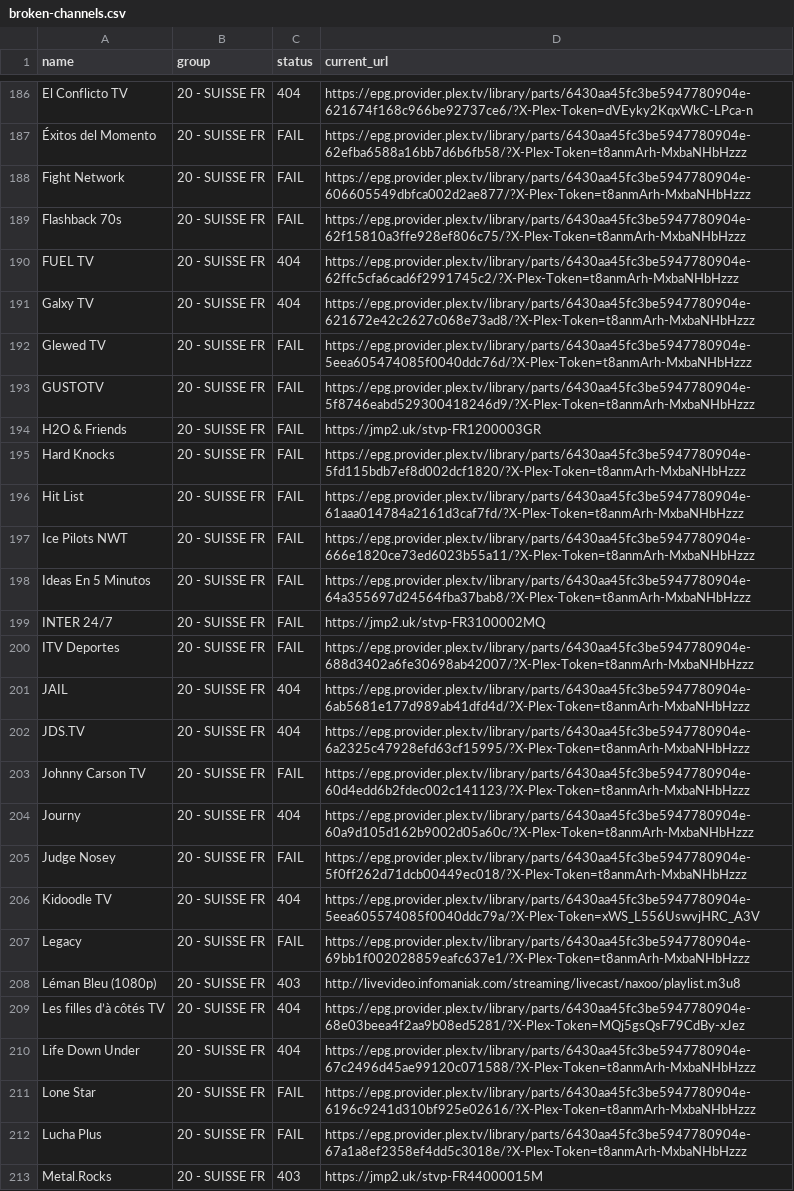
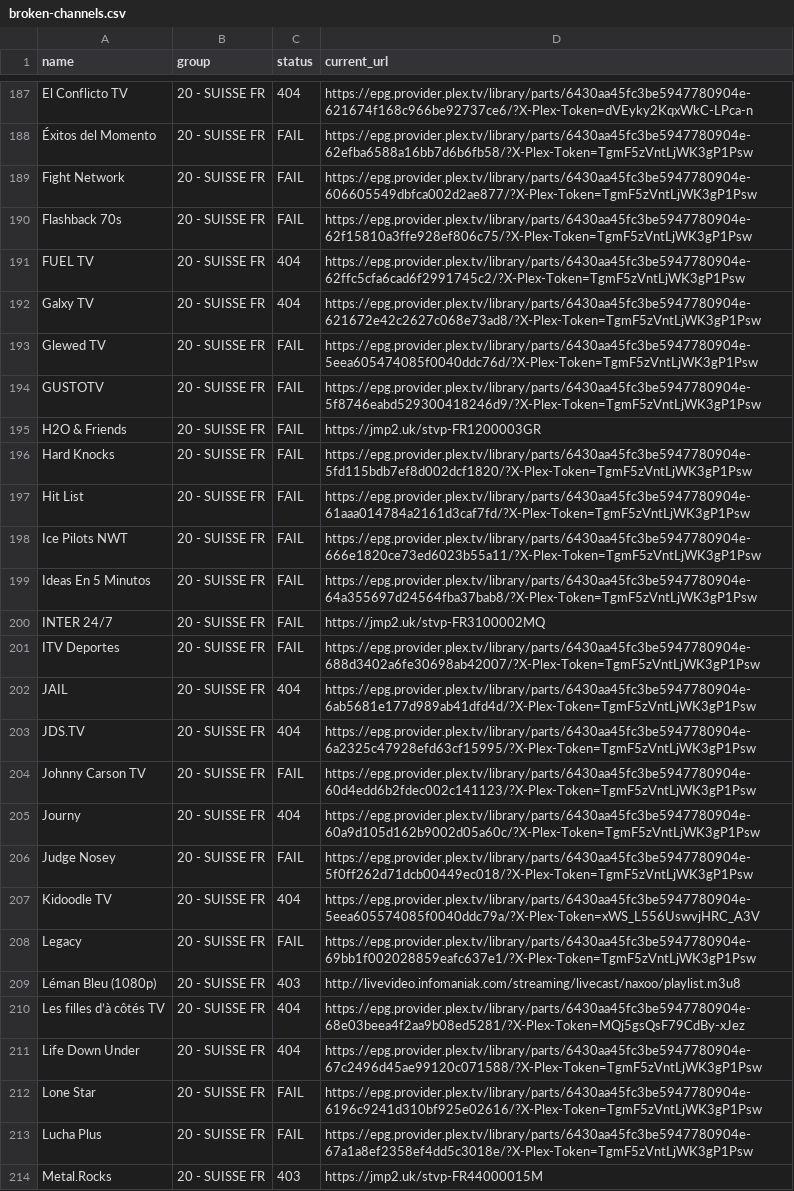
Before and after one commit to juliebgh/playlist-fr, a CSV file: broken-channels.csv, drawn as a sheet; only a part is shown, gaps mark what is left out; addresses are those after the commit; the diff covers the shown part only; the diff names each change by its address in the sheet, - before the commit and + after, or states it on an @@ line.

```diff
--- a/broken-channels.csv
+++ b/broken-channels.csv
-D188 (current_url): https://epg.provider.plex.tv/library/parts/6430aa45fc3be5947780904e-62efba6588a16bb7d6b6fb58/?X-Plex-Token=t8anmArh-MxbaNHbHzzz
+D188 (current_url): https://epg.provider.plex.tv/library/parts/6430aa45fc3be5947780904e-62efba6588a16bb7d6b6fb58/?X-Plex-Token=TgmF5zVntLjWK3gP1Psw
-D189 (current_url): https://epg.provider.plex.tv/library/parts/6430aa45fc3be5947780904e-606605549dbfca002d2ae877/?X-Plex-Token=t8anmArh-MxbaNHbHzzz
+D189 (current_url): https://epg.provider.plex.tv/library/parts/6430aa45fc3be5947780904e-606605549dbfca002d2ae877/?X-Plex-Token=TgmF5zVntLjWK3gP1Psw
-D190 (current_url): https://epg.provider.plex.tv/library/parts/6430aa45fc3be5947780904e-62f15810a3ffe928ef806c75/?X-Plex-Token=t8anmArh-MxbaNHbHzzz
+D190 (current_url): https://epg.provider.plex.tv/library/parts/6430aa45fc3be5947780904e-62f15810a3ffe928ef806c75/?X-Plex-Token=TgmF5zVntLjWK3gP1Psw
-D191 (current_url): https://epg.provider.plex.tv/library/parts/6430aa45fc3be5947780904e-62ffc5cfa6cad6f2991745c2/?X-Plex-Token=t8anmArh-MxbaNHbHzzz
+D191 (current_url): https://epg.provider.plex.tv/library/parts/6430aa45fc3be5947780904e-62ffc5cfa6cad6f2991745c2/?X-Plex-Token=TgmF5zVntLjWK3gP1Psw
-D192 (current_url): https://epg.provider.plex.tv/library/parts/6430aa45fc3be5947780904e-621672e42c2627c068e73ad8/?X-Plex-Token=t8anmArh-MxbaNHbHzzz
+D192 (current_url): https://epg.provider.plex.tv/library/parts/6430aa45fc3be5947780904e-621672e42c2627c068e73ad8/?X-Plex-Token=TgmF5zVntLjWK3gP1Psw
-D193 (current_url): https://epg.provider.plex.tv/library/parts/6430aa45fc3be5947780904e-5eea605474085f0040ddc76d/?X-Plex-Token=t8anmArh-MxbaNHbHzzz
+D193 (current_url): https://epg.provider.plex.tv/library/parts/6430aa45fc3be5947780904e-5eea605474085f0040ddc76d/?X-Plex-Token=TgmF5zVntLjWK3gP1Psw
-D194 (current_url): https://epg.provider.plex.tv/library/parts/6430aa45fc3be5947780904e-5f8746eabd529300418246d9/?X-Plex-Token=t8anmArh-MxbaNHbHzzz
+D194 (current_url): https://epg.provider.plex.tv/library/parts/6430aa45fc3be5947780904e-5f8746eabd529300418246d9/?X-Plex-Token=TgmF5zVntLjWK3gP1Psw
-D196 (current_url): https://epg.provider.plex.tv/library/parts/6430aa45fc3be5947780904e-5fd115bdb7ef8d002dcf1820/?X-Plex-Token=t8anmArh-MxbaNHbHzzz
+D196 (current_url): https://epg.provider.plex.tv/library/parts/6430aa45fc3be5947780904e-5fd115bdb7ef8d002dcf1820/?X-Plex-Token=TgmF5zVntLjWK3gP1Psw
-D197 (current_url): https://epg.provider.plex.tv/library/parts/6430aa45fc3be5947780904e-61aaa014784a2161d3caf7fd/?X-Plex-Token=t8anmArh-MxbaNHbHzzz
+D197 (current_url): https://epg.provider.plex.tv/library/parts/6430aa45fc3be5947780904e-61aaa014784a2161d3caf7fd/?X-Plex-Token=TgmF5zVntLjWK3gP1Psw
-D198 (current_url): https://epg.provider.plex.tv/library/parts/6430aa45fc3be5947780904e-666e1820ce73ed6023b55a11/?X-Plex-Token=t8anmArh-MxbaNHbHzzz
+D198 (current_url): https://epg.provider.plex.tv/library/parts/6430aa45fc3be5947780904e-666e1820ce73ed6023b55a11/?X-Plex-Token=TgmF5zVntLjWK3gP1Psw
-D199 (current_url): https://epg.provider.plex.tv/library/parts/6430aa45fc3be5947780904e-64a355697d24564fba37bab8/?X-Plex-Token=t8anmArh-MxbaNHbHzzz
+D199 (current_url): https://epg.provider.plex.tv/library/parts/6430aa45fc3be5947780904e-64a355697d24564fba37bab8/?X-Plex-Token=TgmF5zVntLjWK3gP1Psw
-D201 (current_url): https://epg.provider.plex.tv/library/parts/6430aa45fc3be5947780904e-688d3402a6fe30698ab42007/?X-Plex-Token=t8anmArh-MxbaNHbHzzz
+D201 (current_url): https://epg.provider.plex.tv/library/parts/6430aa45fc3be5947780904e-688d3402a6fe30698ab42007/?X-Plex-Token=TgmF5zVntLjWK3gP1Psw
-D202 (current_url): https://epg.provider.plex.tv/library/parts/6430aa45fc3be5947780904e-6ab5681e177d989ab41dfd4d/?X-Plex-Token=t8anmArh-MxbaNHbHzzz
+D202 (current_url): https://epg.provider.plex.tv/library/parts/6430aa45fc3be5947780904e-6ab5681e177d989ab41dfd4d/?X-Plex-Token=TgmF5zVntLjWK3gP1Psw
-D203 (current_url): https://epg.provider.plex.tv/library/parts/6430aa45fc3be5947780904e-6a2325c47928efd63cf15995/?X-Plex-Token=t8anmArh-MxbaNHbHzzz
+D203 (current_url): https://epg.provider.plex.tv/library/parts/6430aa45fc3be5947780904e-6a2325c47928efd63cf15995/?X-Plex-Token=TgmF5zVntLjWK3gP1Psw
-D204 (current_url): https://epg.provider.plex.tv/library/parts/6430aa45fc3be5947780904e-60d4edd6b2fdec002c141123/?X-Plex-Token=t8anmArh-MxbaNHbHzzz
+D204 (current_url): https://epg.provider.plex.tv/library/parts/6430aa45fc3be5947780904e-60d4edd6b2fdec002c141123/?X-Plex-Token=TgmF5zVntLjWK3gP1Psw
-D205 (current_url): https://epg.provider.plex.tv/library/parts/6430aa45fc3be5947780904e-60a9d105d162b9002d05a60c/?X-Plex-Token=t8anmArh-MxbaNHbHzzz
+D205 (current_url): https://epg.provider.plex.tv/library/parts/6430aa45fc3be5947780904e-60a9d105d162b9002d05a60c/?X-Plex-Token=TgmF5zVntLjWK3gP1Psw
-D206 (current_url): https://epg.provider.plex.tv/library/parts/6430aa45fc3be5947780904e-5f0ff262d71dcb00449ec018/?X-Plex-Token=t8anmArh-MxbaNHbHzzz
+D206 (current_url): https://epg.provider.plex.tv/library/parts/6430aa45fc3be5947780904e-5f0ff262d71dcb00449ec018/?X-Plex-Token=TgmF5zVntLjWK3gP1Psw
-D208 (current_url): https://epg.provider.plex.tv/library/parts/6430aa45fc3be5947780904e-69bb1f002028859eafc637e1/?X-Plex-Token=t8anmArh-MxbaNHbHzzz
+D208 (current_url): https://epg.provider.plex.tv/library/parts/6430aa45fc3be5947780904e-69bb1f002028859eafc637e1/?X-Plex-Token=TgmF5zVntLjWK3gP1Psw
-D211 (current_url): https://epg.provider.plex.tv/library/parts/6430aa45fc3be5947780904e-67c2496d45ae99120c071588/?X-Plex-Token=t8anmArh-MxbaNHbHzzz
+D211 (current_url): https://epg.provider.plex.tv/library/parts/6430aa45fc3be5947780904e-67c2496d45ae99120c071588/?X-Plex-Token=TgmF5zVntLjWK3gP1Psw
-D212 (current_url): https://epg.provider.plex.tv/library/parts/6430aa45fc3be5947780904e-6196c9241d310bf925e02616/?X-Plex-Token=t8anmArh-MxbaNHbHzzz
+D212 (current_url): https://epg.provider.plex.tv/library/parts/6430aa45fc3be5947780904e-6196c9241d310bf925e02616/?X-Plex-Token=TgmF5zVntLjWK3gP1Psw
-D213 (current_url): https://epg.provider.plex.tv/library/parts/6430aa45fc3be5947780904e-67a1a8ef2358ef4dd5c3018e/?X-Plex-Token=t8anmArh-MxbaNHbHzzz
+D213 (current_url): https://epg.provider.plex.tv/library/parts/6430aa45fc3be5947780904e-67a1a8ef2358ef4dd5c3018e/?X-Plex-Token=TgmF5zVntLjWK3gP1Psw
```
Also changed, not shown: 6 added rows, 5 removed rows and 115 edited cells elsewhere in this file, 1 other file.
